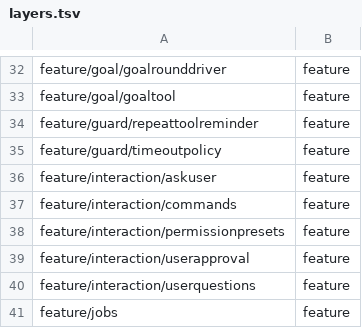
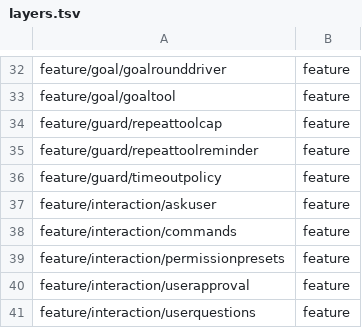
Before and after one commit to snight1983/ds-harness-go, a TSV file: docs/layers.tsv, drawn as a sheet; only a part is shown, gaps mark what is left out; the shorter side is filled out with more unchanged rows.

```diff
--- a/docs/layers.tsv
+++ b/docs/layers.tsv
@@ -33,2 +33,3 @@ feature/goal/goalrounddriver	feature
 feature/goal/goaltool	feature
+feature/guard/repeattoolcap	feature
 feature/guard/repeattoolreminder	feature
```
Also changed, not shown: docs/portmap/capability-coverage.tsv, 49 other files.
